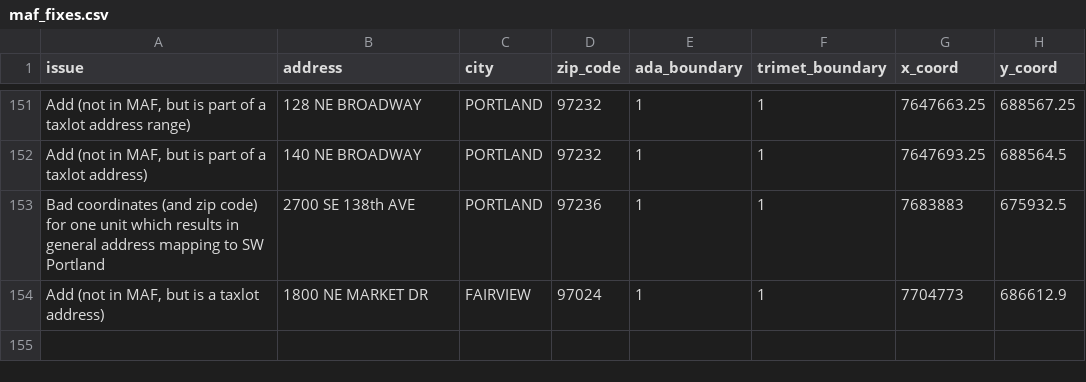
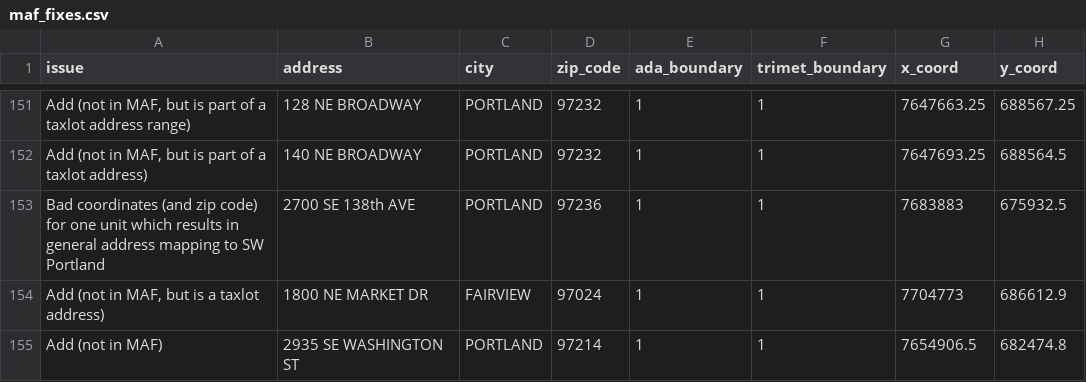
Before and after one commit to OpenTransitTools/loader, a CSV file: ott/loader/geocoder/data/maf_fixes.csv, drawn as a sheet; only a part is shown, gaps mark what is left out.

Commit message:
Adding missing address on SE Washington

```diff
--- a/ott/loader/geocoder/data/maf_fixes.csv
+++ b/ott/loader/geocoder/data/maf_fixes.csv
@@ -154 +154,2 @@ Bad coordinates (and zip code) for one unit which results in general address map
 "Add (not in MAF, but is a taxlot address)",1800 NE MARKET DR,FAIRVIEW,97024,1,1,7704773,686612.9
+Add (not in MAF),2935 SE WASHINGTON ST,PORTLAND,97214,1,1,7654906.5,682474.8
```
